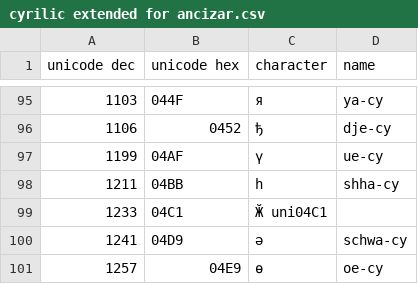
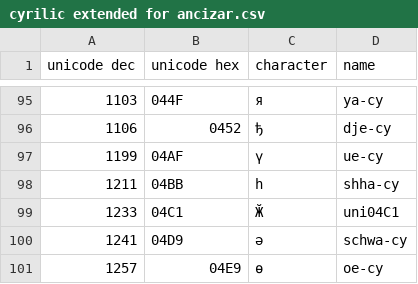
Before and after one commit to YaZhangII/Cirilic-extended-for-russian-ukranian-bielorussian-serbian-and-macedonia, a CSV file: cyrilic extended for ancizar.csv, drawn as a sheet; only a part is shown, gaps mark what is left out.

Commit message:
Update cyrilic extended for ancizar.csv

```diff
--- a/cyrilic extended for ancizar.csv
+++ b/cyrilic extended for ancizar.csv
@@ -98,3 +98,3 @@ unicode dec	unicode hex	character	name
 1211	04BB	һ	shha-cy
-1233	04C1	Ӂ uni04C1
+1233	04C1	Ӂ	uni04C1
 1241	04D9	ә	schwa-cy
```
